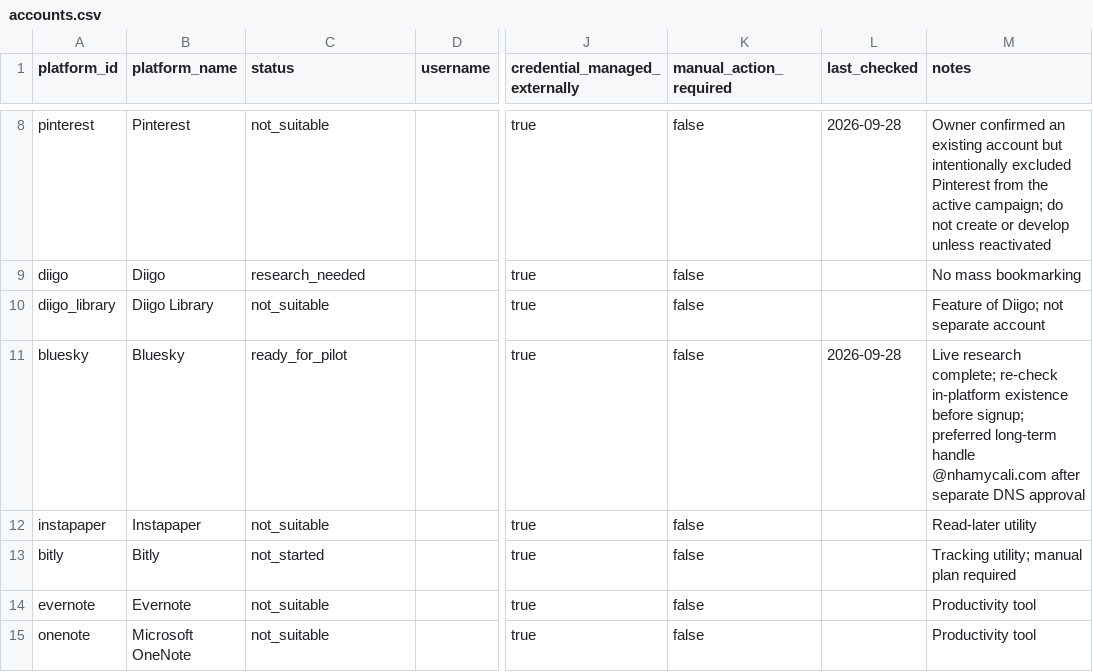
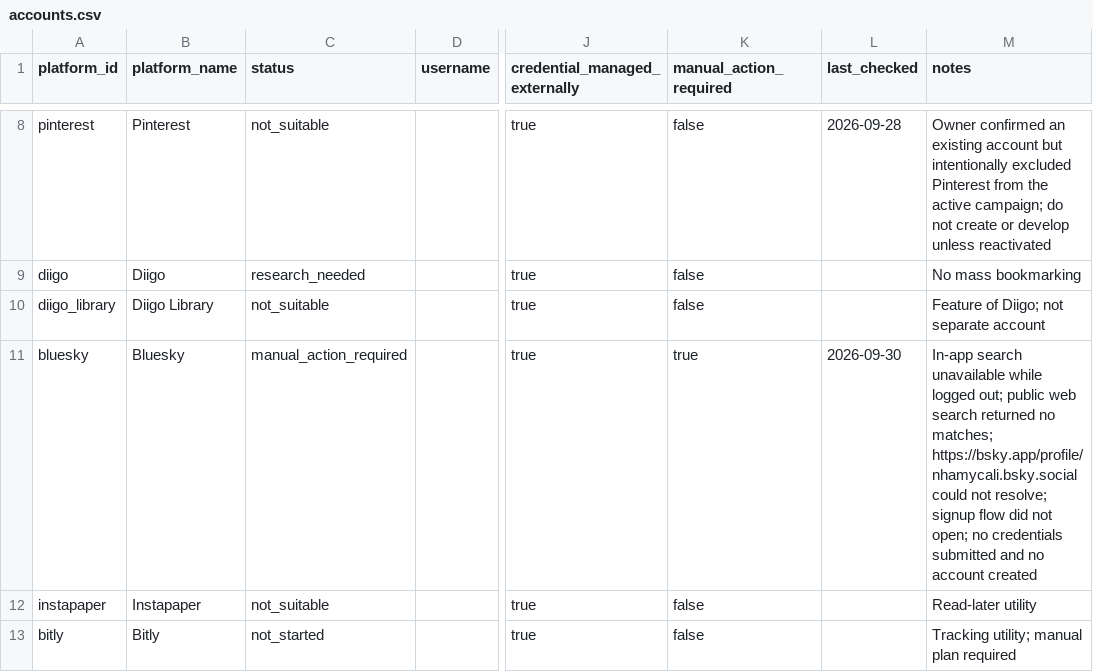
Before and after one commit to quoctran-2608/nhamycali-web-presence, a CSV file: state/accounts.csv, drawn as a sheet; only a part is shown, gaps mark what is left out; the shorter side is filled out with more unchanged rows; the diff names each change by its address in the sheet, - before the commit and + after, or states it on an @@ line.

Commit message:
Record Bluesky pilot blocker

```diff
--- a/state/accounts.csv
+++ b/state/accounts.csv
-C11 (status): ready_for_pilot
+C11 (status): manual_action_required
-K11 (manual_action_required): false
+K11 (manual_action_required): true
-L11 (last_checked): 2026-09-28
+L11 (last_checked): 2026-09-30
-M11 (notes): Live research complete; re-check in-platform existence before signup; preferred long-term handle @nhamycali.com after separate DNS approval
+M11 (notes): In-app search unavailable while logged out; public web search returned no matches; https://bsky.app/profile/nhamycali.bsky.social could not resolve; signup flow did not open; no credentials submitted and no account created
```
Also changed, not shown: 2 other files.
